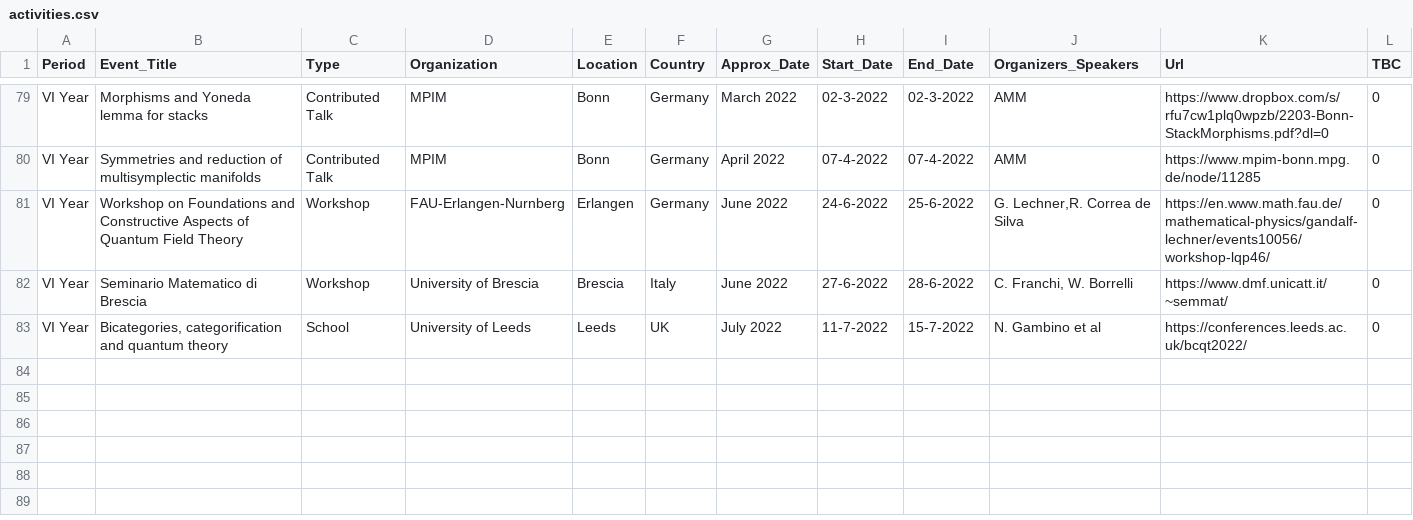
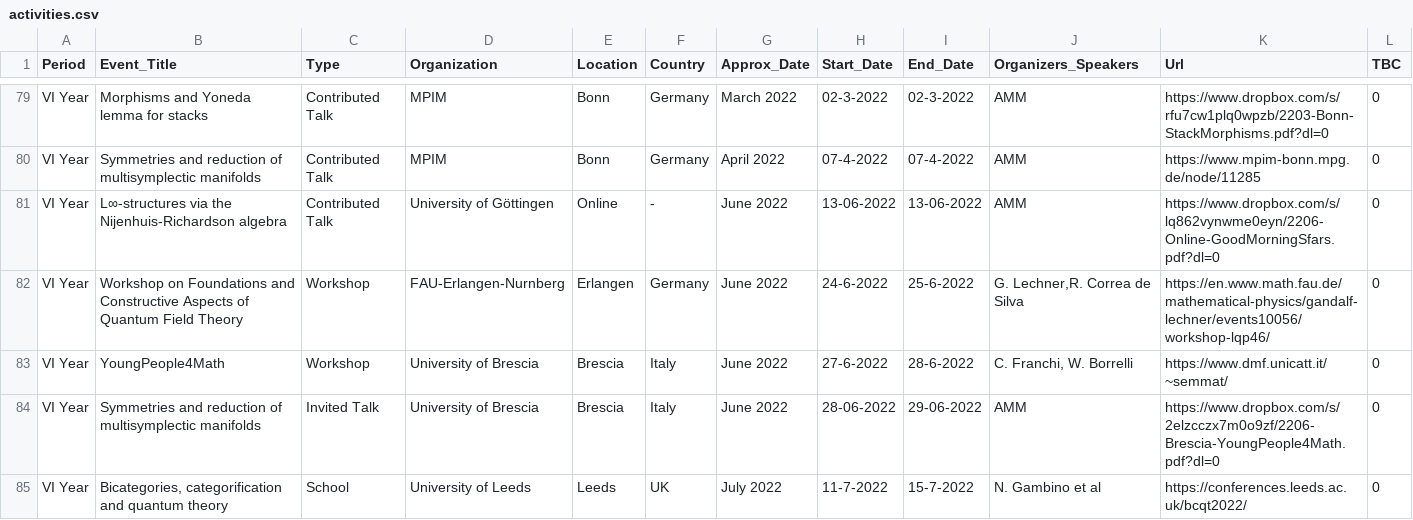
Before and after one commit to MasterToninus/MasterToninus.github.io, a CSV file: data/activities.csv, drawn as a sheet; only a part is shown, gaps mark what is left out.

Commit message:
Updated summer activities.

```diff
--- a/data/activities.csv
+++ b/data/activities.csv
@@ -80,4 +80,6 @@ VI Year;Morphisms and Yoneda lemma for stacks;Contributed Talk;MPIM;Bonn;Germany
 VI Year;Symmetries and reduction of multisymplectic manifolds;Contributed Talk;MPIM;Bonn;Germany;April 2022;07-4-2022;07-4-2022;AMM;https://www.mpim-bonn.mpg.de/node/11285;0
+VI Year;L∞-structures via the Nijenhuis-Richardson algebra;Contributed Talk;University of Göttingen;Online;-;June 2022;13-06-2022;13-06-2022;AMM;https://www.dropbox.com/s/lq862vynwme0eyn/2206-Online-GoodMorningSfars.pdf?dl=0;0
 VI Year;Workshop on Foundations and Constructive Aspects of Quantum Field Theory;Workshop;FAU-Erlangen-Nurnberg;Erlangen;Germany;June 2022;24-6-2022;25-6-2022;G. Lechner,R. Correa de Silva;https://en.www.math.fau.de/mathematical-physics/gandalf-lechner/events10056/workshop-lqp46/;0
-VI Year;Seminario Matematico di Brescia;Workshop;University of Brescia;Brescia;Italy;June 2022;27-6-2022;28-6-2022;C. Franchi, W. Borrelli;https://www.dmf.unicatt.it/~semmat/;0
+VI Year;YoungPeople4Math;Workshop;University of Brescia;Brescia;Italy;June 2022;27-6-2022;28-6-2022;C. Franchi, W. Borrelli;https://www.dmf.unicatt.it/~semmat/;0
+VI Year;Symmetries and reduction of multisymplectic manifolds;Invited Talk;University of Brescia;Brescia;Italy;June 2022;28-06-2022;29-06-2022;AMM;https://www.dropbox.com/s/2elzcczx7m0o9zf/2206-Brescia-YoungPeople4Math.pdf?dl=0;0
 VI Year;Bicategories, categorification and quantum theory;School;University of Leeds;Leeds;UK;July 2022;11-7-2022;15-7-2022;N. Gambino et al;https://conferences.leeds.ac.uk/bcqt2022/;0
```
